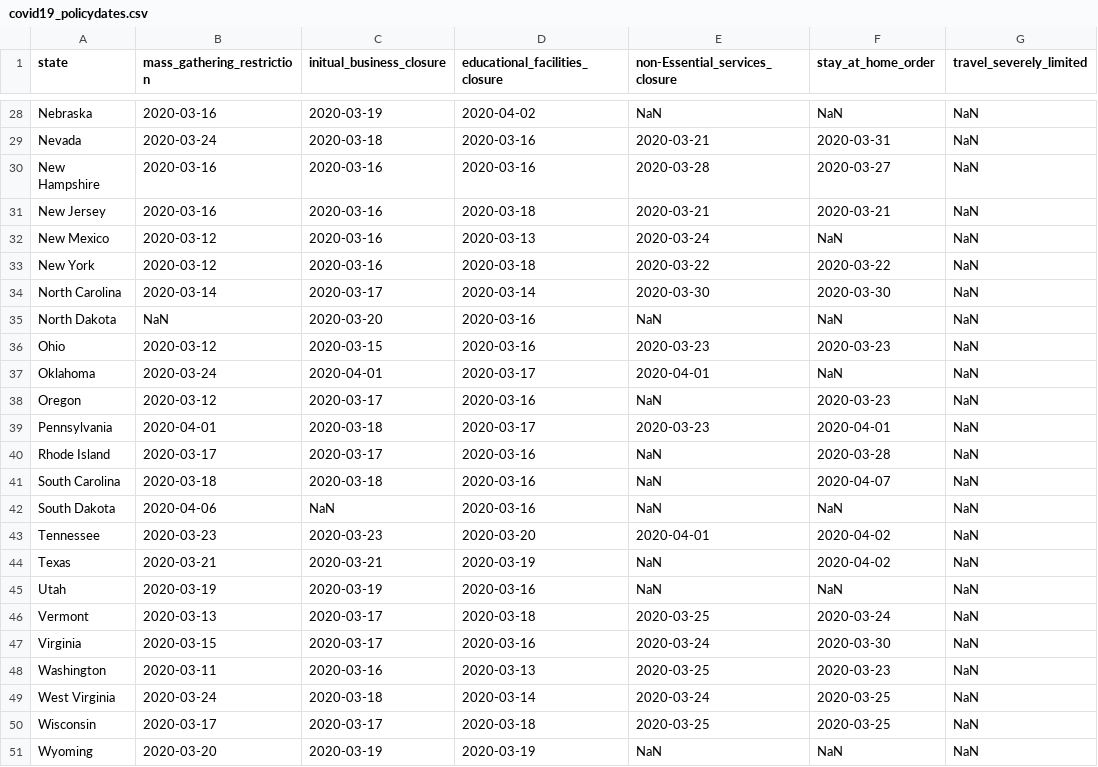
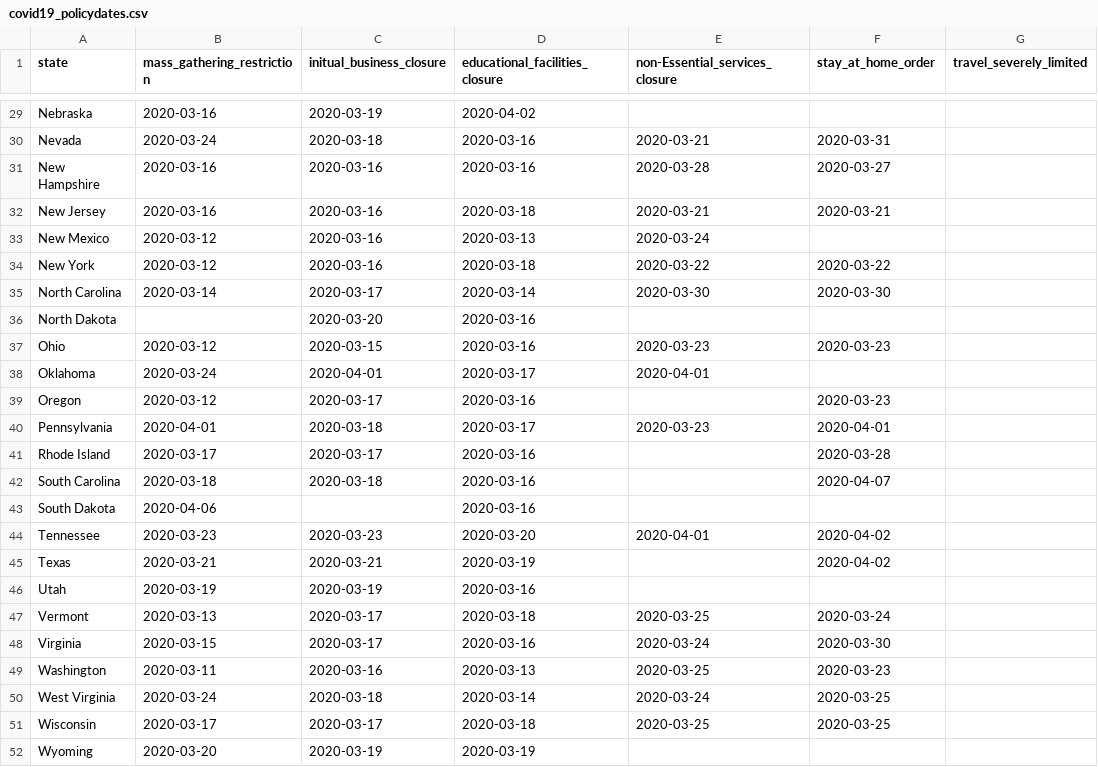
Before and after one commit to chunwong7/ETL-Project, a CSV file: web_scraping/covid19_policydates.csv, drawn as a sheet; only a part is shown, gaps mark what is left out; addresses are those after the commit; the diff covers the shown part only; the diff names each change by its address in the sheet, - before the commit and + after, or states it on an @@ line.

```diff
--- a/web_scraping/covid19_policydates.csv
+++ b/web_scraping/covid19_policydates.csv
-E29 (non-Essential_services_closure): NaN
+E29 (non-Essential_services_closure): (empty)
-F29 (stay_at_home_order): NaN
+F29 (stay_at_home_order): (empty)
-G29:G52 (travel_severely_limited): NaN
+G29:G52 (travel_severely_limited): (empty)
-F33 (stay_at_home_order): NaN
+F33 (stay_at_home_order): (empty)
-B36 (mass_gathering_restriction): NaN
+B36 (mass_gathering_restriction): (empty)
-E36 (non-Essential_services_closure): NaN
+E36 (non-Essential_services_closure): (empty)
-F36 (stay_at_home_order): NaN
+F36 (stay_at_home_order): (empty)
-F38 (stay_at_home_order): NaN
+F38 (stay_at_home_order): (empty)
-E39 (non-Essential_services_closure): NaN
+E39 (non-Essential_services_closure): (empty)
-E41:E43 (non-Essential_services_closure): NaN
+E41:E43 (non-Essential_services_closure): (empty)
-C43 (initual_business_closure): NaN
+C43 (initual_business_closure): (empty)
-F43 (stay_at_home_order): NaN
+F43 (stay_at_home_order): (empty)
-E45:E46 (non-Essential_services_closure): NaN
+E45:E46 (non-Essential_services_closure): (empty)
-F46 (stay_at_home_order): NaN
+F46 (stay_at_home_order): (empty)
-E52 (non-Essential_services_closure): NaN
+E52 (non-Essential_services_closure): (empty)
-F52 (stay_at_home_order): NaN
+F52 (stay_at_home_order): (empty)
```
Also changed, not shown: 1 added row and 41 edited cells elsewhere in this file, web_scraping/hospital_resources.csv, 1 other file.
